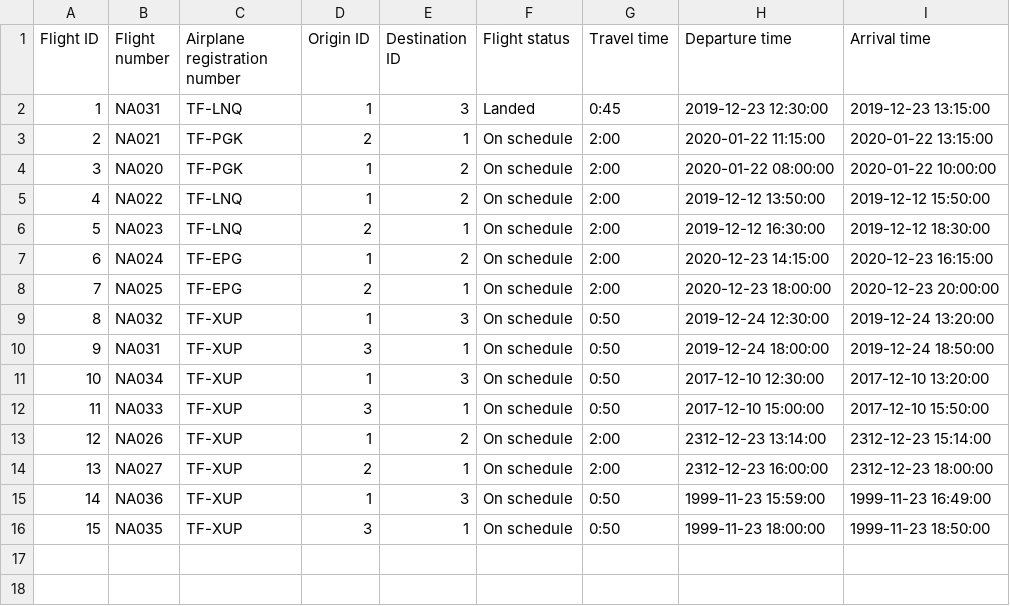
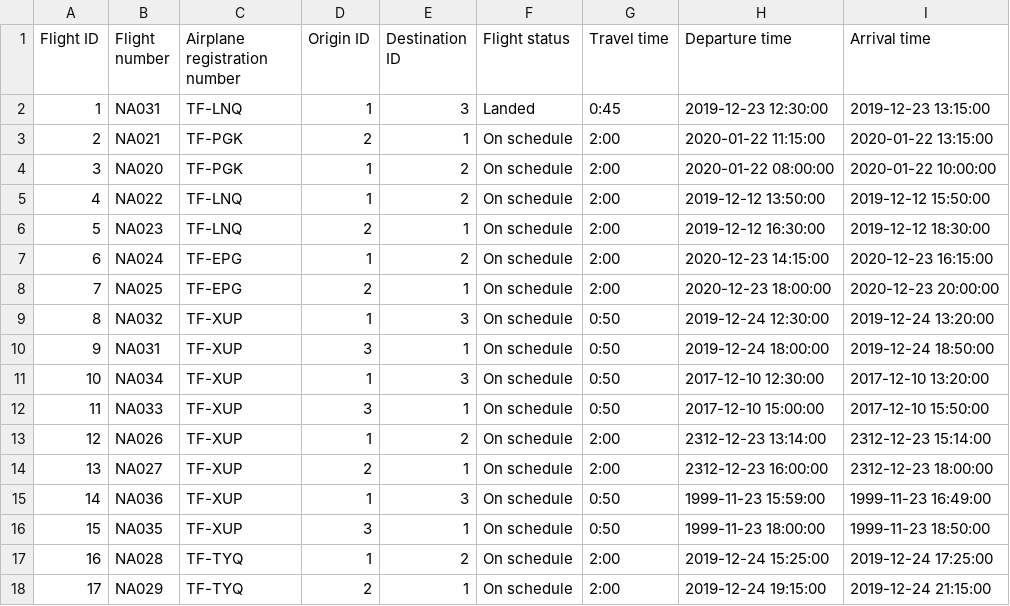
Before and after one commit to TheRobertSnow/HR_Dropouts, a CSV file: NaN_Air/DataFiles/flight.csv, drawn as a sheet; the diff names each change by its address in the sheet, - before the commit and + after, or states it on an @@ line.

```diff
--- a/NaN_Air/DataFiles/flight.csv
+++ b/NaN_Air/DataFiles/flight.csv
+row 17: 16 | NA028 | TF-TYQ | 1 | 2 | On schedule | 2:00 | 2019-12-24 15:25:00 | 2019-12-24 17:25:00
+row 18: 17 | NA029 | TF-TYQ | 2 | 1 | On schedule | 2:00 | 2019-12-24 19:15:00 | 2019-12-24 21:15:00
```
Also changed, not shown: NaN_Air/DataFiles/voyage.csv, 2 other files.
